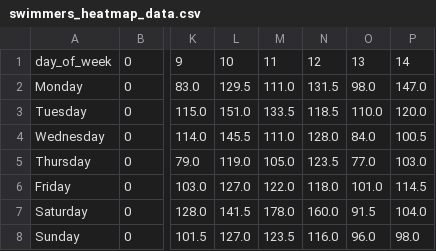
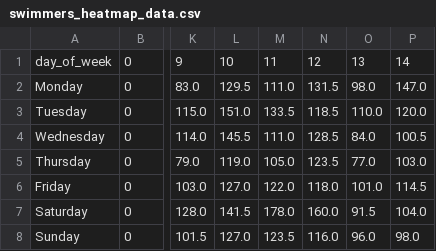
Before and after one commit to philshem/badi-scrape, a CSV file: data/swimmers_heatmap_data.csv, drawn as a sheet; only a part is shown, gaps mark what is left out; the diff names each change by its address in the sheet, - before the commit and + after, or states it on an @@ line.

```diff
--- a/data/swimmers_heatmap_data.csv
+++ b/data/swimmers_heatmap_data.csv
-N4: 128.0
+N4: 128.5
```
Also changed, not shown: data/swimmers.csv, 1 other file.
